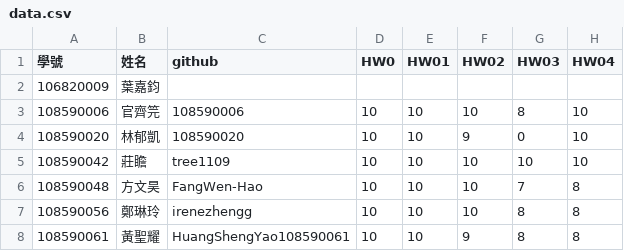
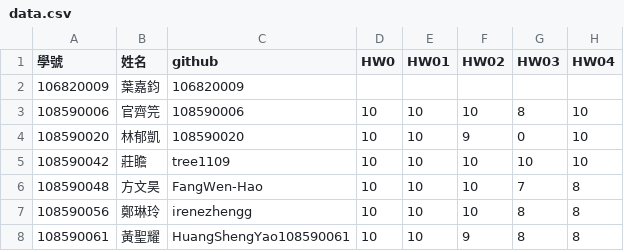
Before and after one commit to tjhsieh/tjhsieh.github.io, a CSV file: c/ca/ca2022f/syllabus/grade/csv/data.csv, drawn as a sheet; only a part is shown; the diff names each change by its address in the sheet, - before the commit and + after, or states it on an @@ line.

Commit message:
Add files via upload

```diff
--- a/c/ca/ca2022f/syllabus/grade/csv/data.csv
+++ b/c/ca/ca2022f/syllabus/grade/csv/data.csv
-C2 (github): (empty)
+C2 (github): 106820009
```
